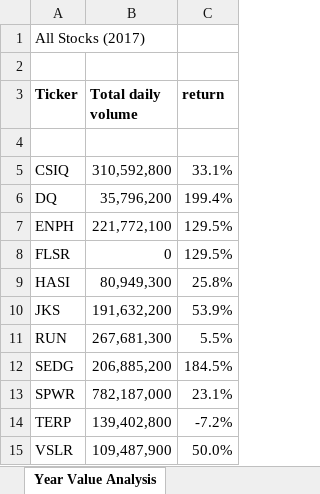
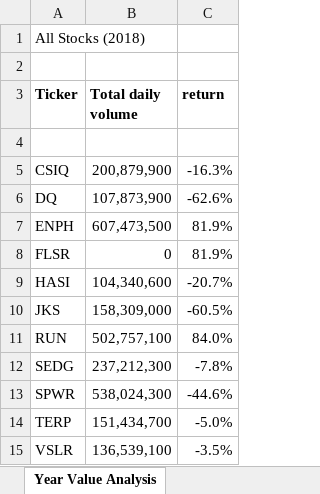
Before and after one commit to jobi97/stock-analysis, an Excel workbook: green_stocks_allstockticker.xlsm, sheet Year Value Analysis, drawn as a sheet; values as stored, in another font and other column widths than the file's, no borders; the diff names each change by its address in the sheet, - before the commit and + after, or states it on an @@ line.

Commit message:
Add files via upload
timer

```diff
--- a/green_stocks_allstockticker.xlsm (sheet Year Value Analysis)
+++ b/green_stocks_allstockticker.xlsm (sheet Year Value Analysis)
-A1 (Ticker): All Stocks (2017)
+A1 (Ticker): All Stocks (2018)
-B5 (Total daily volume): 310,592,800
+B5 (Total daily volume): 200,879,900
-C5 (return): 33.1%
+C5 (return): -16.3%
-B6 (Total daily volume): 35,796,200
+B6 (Total daily volume): 107,873,900
-C6 (return): 199.4%
+C6 (return): -62.6%
-B7 (Total daily volume): 221,772,100
+B7 (Total daily volume): 607,473,500
-C7:C8 (return): 129.5%
+C7:C8 (return): 81.9%
-B9 (Total daily volume): 80,949,300
+B9 (Total daily volume): 104,340,600
-C9 (return): 25.8%
+C9 (return): -20.7%
-B10 (Total daily volume): 191,632,200
+B10 (Total daily volume): 158,309,000
-C10 (return): 53.9%
+C10 (return): -60.5%
-B11 (Total daily volume): 267,681,300
+B11 (Total daily volume): 502,757,100
-C11 (return): 5.5%
+C11 (return): 84.0%
-B12 (Total daily volume): 206,885,200
+B12 (Total daily volume): 237,212,300
-C12 (return): 184.5%
+C12 (return): -7.8%
-B13 (Total daily volume): 782,187,000
+B13 (Total daily volume): 538,024,300
-C13 (return): 23.1%
+C13 (return): -44.6%
-B14 (Total daily volume): 139,402,800
+B14 (Total daily volume): 151,434,700
-C14 (return): -7.2%
+C14 (return): -5.0%
-B15 (Total daily volume): 109,487,900
+B15 (Total daily volume): 136,539,100
-C15 (return): 50.0%
+C15 (return): -3.5%
```
